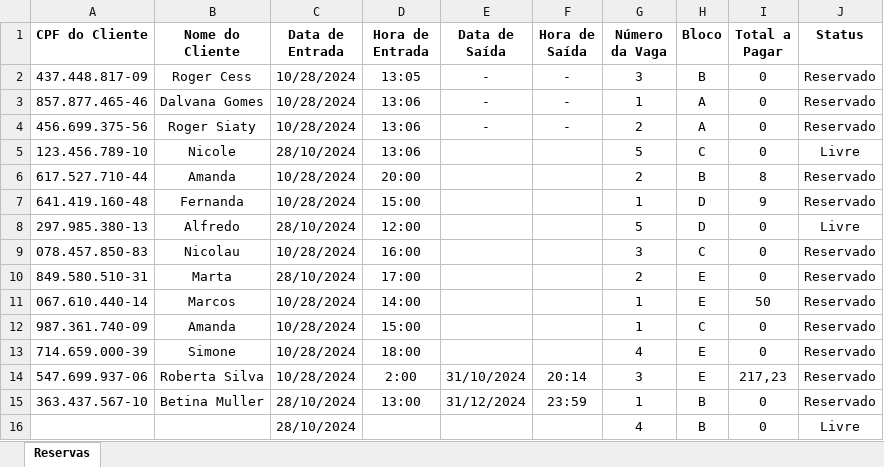
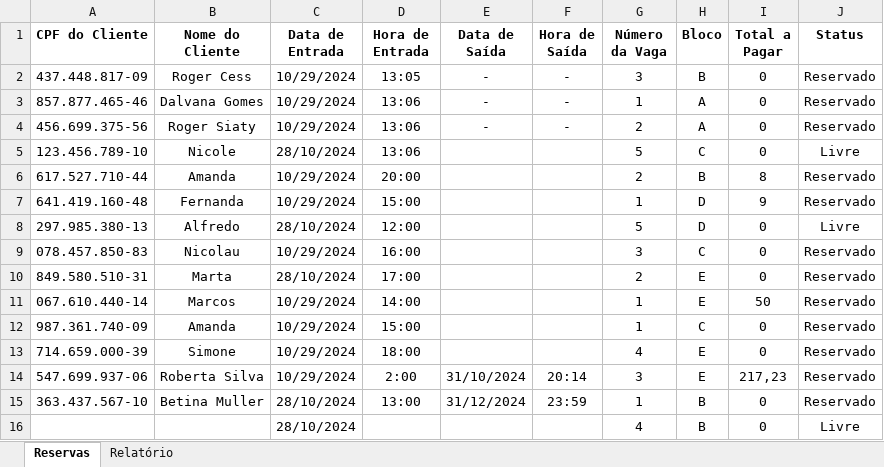
Before and after one commit to Rodr1goCN/EXCEL-POWER-BI, an Excel workbook: Excel/Userform/Aula6_VagaEstacionamento.xlsm, sheet Reservas, drawn as a sheet; values as stored, in another font and other column widths than the file's, no borders; charts and pictures not drawn; the diff names each change by its address in the sheet, - before the commit and + after, or states it on an @@ line.

```diff
--- a/Excel/Userform/Aula6_VagaEstacionamento.xlsm (sheet Reservas)
+++ b/Excel/Userform/Aula6_VagaEstacionamento.xlsm (sheet Reservas)
+sheet tab: Relatório
-C2:C4 (Data de Entrada): 10/28/2024
+C2:C4 (Data de Entrada): 10/29/2024
-C6:C7 (Data de Entrada): 10/28/2024
+C6:C7 (Data de Entrada): 10/29/2024
-C9 (Data de Entrada): 10/28/2024
+C9 (Data de Entrada): 10/29/2024
-C11:C14 (Data de Entrada): 10/28/2024
+C11:C14 (Data de Entrada): 10/29/2024
```
